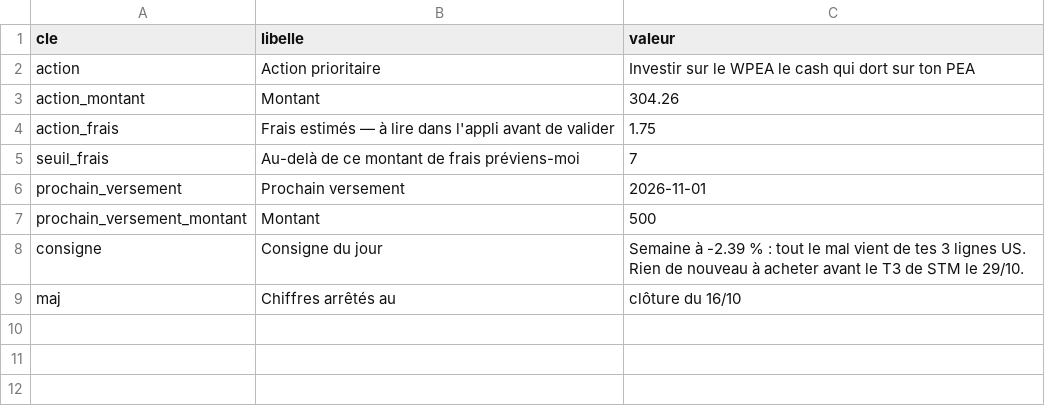
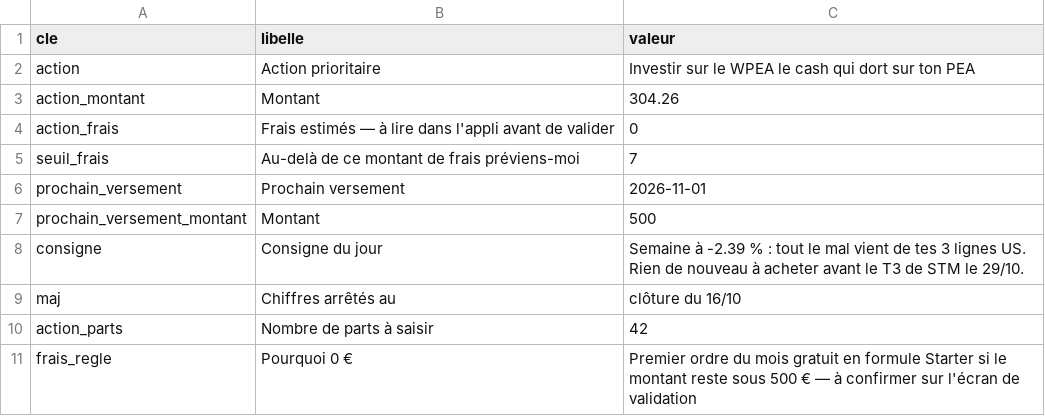
Before and after one commit to TanguyOvernight/overnight-design-system, a CSV file: investissements/tableau-de-bord/plan.csv, drawn as a sheet.

```diff
--- a/investissements/tableau-de-bord/plan.csv
+++ b/investissements/tableau-de-bord/plan.csv
@@ -3,3 +3,3 @@ action,Action prioritaire,Investir sur le WPEA le cash qui dort sur ton PEA
 action_montant,Montant,304.26
-action_frais,Frais estimés — à lire dans l'appli avant de valider,1.75
+action_frais,Frais estimés — à lire dans l'appli avant de valider,0
 seuil_frais,Au-delà de ce montant de frais préviens-moi,7
@@ -9 +9,3 @@ consigne,Consigne du jour,Semaine à -2.39 % : tout le mal vient de tes 3 lignes
 maj,Chiffres arrêtés au,clôture du 16/10
+action_parts,Nombre de parts à saisir,42
+frais_regle,Pourquoi 0 €,Premier ordre du mois gratuit en formule Starter si le montant reste sous 500 € — à confirmer sur l'écran de validation
```
Also changed, not shown: investissements/tableau-de-bord/perf-2026.csv, 2 other files.
